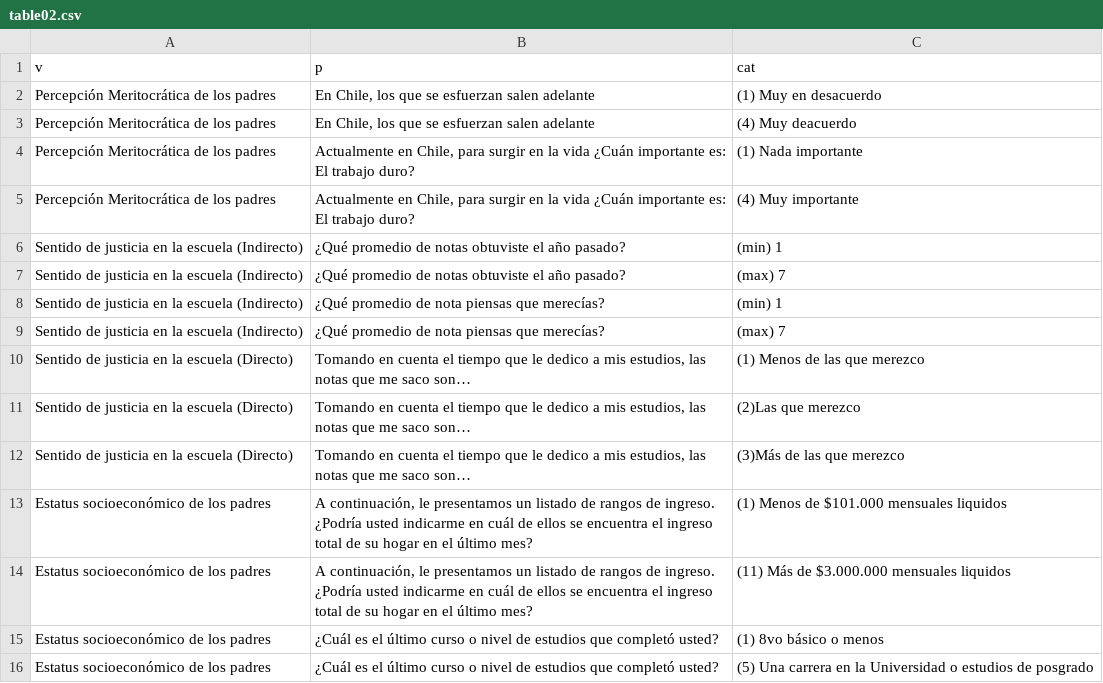
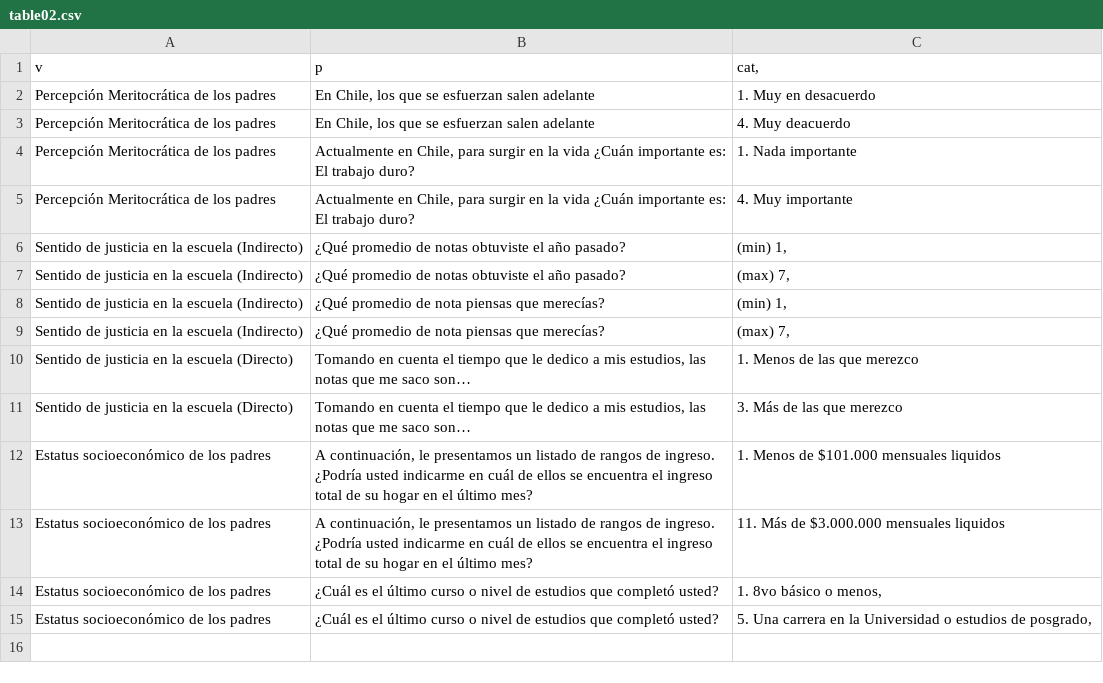
Before and after one commit to juancarloscastillo/socialisacion-merit, a CSV file: input/prereg/table02.csv, drawn as a sheet.

```diff
--- a/input/prereg/table02.csv
+++ b/input/prereg/table02.csv
@@ -1,16 +1,15 @@
-v;p;cat
-Percepción Meritocrática de los padres;En Chile, los que se esfuerzan salen adelante;(1) Muy en desacuerdo
-Percepción Meritocrática de los padres;En Chile, los que se esfuerzan salen adelante;(4) Muy deacuerdo
-Percepción Meritocrática de los padres;Actualmente en Chile, para surgir en la vida ¿Cuán importante es: El trabajo duro?;(1) Nada  importante
-Percepción Meritocrática de los padres;Actualmente en Chile, para surgir en la vida ¿Cuán importante es: El trabajo duro?;(4) Muy importante
-Sentido de justicia en la escuela (Indirecto);¿Qué promedio de notas obtuviste el año pasado?;(min) 1
-Sentido de justicia en la escuela (Indirecto);¿Qué promedio de notas obtuviste el año pasado?;(max) 7
-Sentido de justicia en la escuela (Indirecto);¿Qué promedio de nota piensas que merecías?;(min) 1
-Sentido de justicia en la escuela (Indirecto);¿Qué promedio de nota piensas que merecías?;(max) 7
-Sentido de justicia en la escuela (Directo);Tomando en cuenta el tiempo que le dedico a mis estudios, las notas que me saco son…;(1) Menos de las que merezco
-Sentido de justicia en la escuela (Directo);Tomando en cuenta el tiempo que le dedico a mis estudios, las notas que me saco son…;(2)Las que merezco
-Sentido de justicia en la escuela (Directo);Tomando en cuenta el tiempo que le dedico a mis estudios, las notas que me saco son…;(3)Más de las que merezco
-Estatus socioeconómico de los padres;A continuación, le presentamos un listado de rangos de ingreso. ¿Podría usted indicarme en cuál de ellos se encuentra el ingreso total de su hogar en el último mes?;(1) Menos de $101.000 mensuales liquidos
-Estatus socioeconómico de los padres;A continuación, le presentamos un listado de rangos de ingreso. ¿Podría usted indicarme en cuál de ellos se encuentra el ingreso total de su hogar en el último mes?;(11) Más de $3.000.000 mensuales liquidos
-Estatus socioeconómico de los padres;¿Cuál es el último curso o nivel de estudios que completó usted?;(1) 8vo básico o menos
-Estatus socioeconómico de los padres;¿Cuál es el último curso o nivel de estudios que completó usted?;(5) Una carrera en la Universidad o estudios de posgrado
+v;p;cat,
+Percepción Meritocrática de los padres;En Chile, los que se esfuerzan salen adelante;1. Muy en desacuerdo
+Percepción Meritocrática de los padres;En Chile, los que se esfuerzan salen adelante;4. Muy deacuerdo
+Percepción Meritocrática de los padres;Actualmente en Chile, para surgir en la vida ¿Cuán importante es: El trabajo duro?;1. Nada  importante
+Percepción Meritocrática de los padres;Actualmente en Chile, para surgir en la vida ¿Cuán importante es: El trabajo duro?;4. Muy importante
+Sentido de justicia en la escuela (Indirecto);¿Qué promedio de notas obtuviste el año pasado?;(min) 1,
+Sentido de justicia en la escuela (Indirecto);¿Qué promedio de notas obtuviste el año pasado?;(max) 7,
+Sentido de justicia en la escuela (Indirecto);¿Qué promedio de nota piensas que merecías?;(min) 1,
+Sentido de justicia en la escuela (Indirecto);¿Qué promedio de nota piensas que merecías?;(max) 7,
+Sentido de justicia en la escuela (Directo);Tomando en cuenta el tiempo que le dedico a mis estudios, las notas que me saco son…;1. Menos de las que merezco
+Sentido de justicia en la escuela (Directo);Tomando en cuenta el tiempo que le dedico a mis estudios, las notas que me saco son…;3. Más de las que merezco
+Estatus socioeconómico de los padres;A continuación, le presentamos un listado de rangos de ingreso. ¿Podría usted indicarme en cuál de ellos se encuentra el ingreso total de su hogar en el último mes?;1. Menos de $101.000 mensuales liquidos
+Estatus socioeconómico de los padres;A continuación, le presentamos un listado de rangos de ingreso. ¿Podría usted indicarme en cuál de ellos se encuentra el ingreso total de su hogar en el último mes?;11. Más de $3.000.000 mensuales liquidos
+Estatus socioeconómico de los padres;¿Cuál es el último curso o nivel de estudios que completó usted?;1. 8vo básico o menos,
+Estatus socioeconómico de los padres;¿Cuál es el último curso o nivel de estudios que completó usted?;5. Una carrera en la Universidad o estudios de posgrado,
```
Also changed, not shown: input/prereg/table01.csv, 14 other files.
